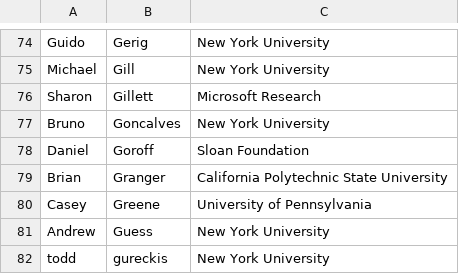
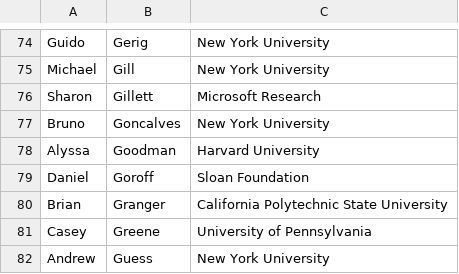
Before and after one commit to DDD-Moore/dse, a CSV file: wed-summit-attendees.csv, drawn as a sheet; only a part is shown, gaps mark what is left out; the shorter side is filled out with more unchanged rows; the diff names each change by its address in the sheet, - before the commit and + after, or states it on an @@ line.

Commit message:
add goodman

```diff
--- a/wed-summit-attendees.csv
+++ b/wed-summit-attendees.csv
+row 78: Alyssa | Goodman | Harvard University
```
